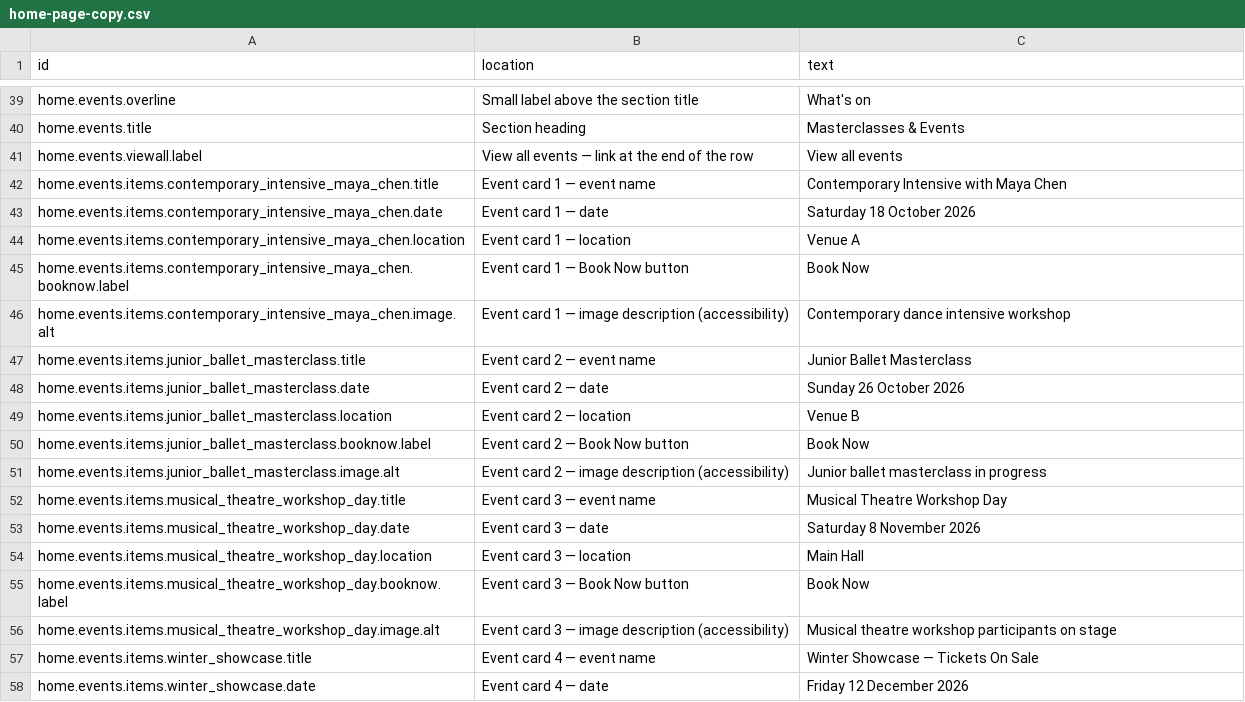
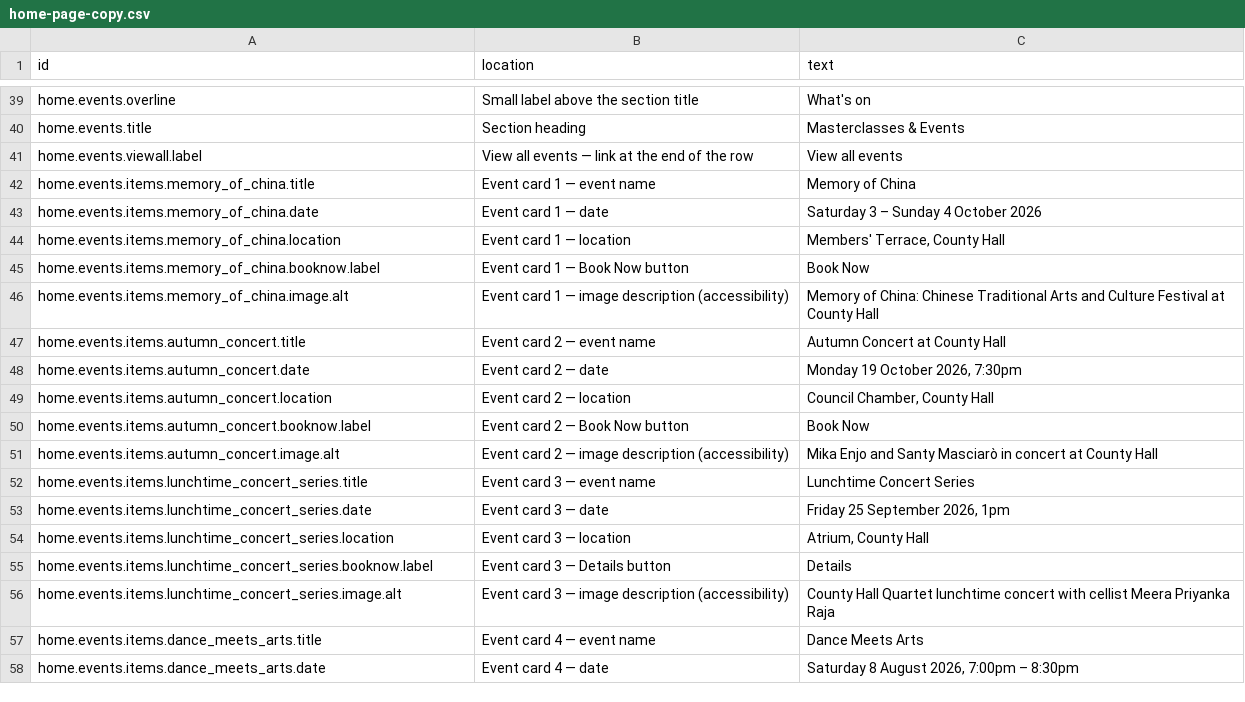
Before and after one commit to uuzhang69-droid/chd-pas-website, a CSV file: content/home-page-copy.csv, drawn as a sheet; only a part is shown, gaps mark what is left out; the diff covers the shown part only.

```diff
--- a/content/home-page-copy.csv
+++ b/content/home-page-copy.csv
@@ -41,18 +41,18 @@ home.events.title,"Section heading","Masterclasses & Events"
 home.events.viewall.label,"View all events — link at the end of the row","View all events"
-home.events.items.contemporary_intensive_maya_chen.title,"Event card 1 — event name","Contemporary Intensive with Maya Chen"
-home.events.items.contemporary_intensive_maya_chen.date,"Event card 1 — date","Saturday 18 October 2026"
-home.events.items.contemporary_intensive_maya_chen.location,"Event card 1 — location","Venue A"
-home.events.items.contemporary_intensive_maya_chen.booknow.label,"Event card 1 — Book Now button","Book Now"
-home.events.items.contemporary_intensive_maya_chen.image.alt,"Event card 1 — image description (accessibility)","Contemporary dance intensive workshop"
-home.events.items.junior_ballet_masterclass.title,"Event card 2 — event name","Junior Ballet Masterclass"
-home.events.items.junior_ballet_masterclass.date,"Event card 2 — date","Sunday 26 October 2026"
-home.events.items.junior_ballet_masterclass.location,"Event card 2 — location","Venue B"
-home.events.items.junior_ballet_masterclass.booknow.label,"Event card 2 — Book Now button","Book Now"
-home.events.items.junior_ballet_masterclass.image.alt,"Event card 2 — image description (accessibility)","Junior ballet masterclass in progress"
-home.events.items.musical_theatre_workshop_day.title,"Event card 3 — event name","Musical Theatre Workshop Day"
-home.events.items.musical_theatre_workshop_day.date,"Event card 3 — date","Saturday 8 November 2026"
-home.events.items.musical_theatre_workshop_day.location,"Event card 3 — location","Main Hall"
-home.events.items.musical_theatre_workshop_day.booknow.label,"Event card 3 — Book Now button","Book Now"
-home.events.items.musical_theatre_workshop_day.image.alt,"Event card 3 — image description (accessibility)","Musical theatre workshop participants on stage"
-home.events.items.winter_showcase.title,"Event card 4 — event name","Winter Showcase — Tickets On Sale"
-home.events.items.winter_showcase.date,"Event card 4 — date","Friday 12 December 2026"
+home.events.items.memory_of_china.title,"Event card 1 — event name","Memory of China"
+home.events.items.memory_of_china.date,"Event card 1 — date","Saturday 3 – Sunday 4 October 2026"
+home.events.items.memory_of_china.location,"Event card 1 — location","Members' Terrace, County Hall"
+home.events.items.memory_of_china.booknow.label,"Event card 1 — Book Now button","Book Now"
+home.events.items.memory_of_china.image.alt,"Event card 1 — image description (accessibility)","Memory of China: Chinese Traditional Arts and Culture Festival at County Hall"
+home.events.items.autumn_concert.title,"Event card 2 — event name","Autumn Concert at County Hall"
+home.events.items.autumn_concert.date,"Event card 2 — date","Monday 19 October 2026, 7:30pm"
+home.events.items.autumn_concert.location,"Event card 2 — location","Council Chamber, County Hall"
+home.events.items.autumn_concert.booknow.label,"Event card 2 — Book Now button","Book Now"
+home.events.items.autumn_concert.image.alt,"Event card 2 — image description (accessibility)","Mika Enjo and Santy Masciarò in concert at County Hall"
+home.events.items.lunchtime_concert_series.title,"Event card 3 — event name","Lunchtime Concert Series"
+home.events.items.lunchtime_concert_series.date,"Event card 3 — date","Friday 25 September 2026, 1pm"
+home.events.items.lunchtime_concert_series.location,"Event card 3 — location","Atrium, County Hall"
+home.events.items.lunchtime_concert_series.booknow.label,"Event card 3 — Details button","Details"
+home.events.items.lunchtime_concert_series.image.alt,"Event card 3 — image description (accessibility)","County Hall Quartet lunchtime concert with cellist Meera Priyanka Raja"
+home.events.items.dance_meets_arts.title,"Event card 4 — event name","Dance Meets Arts"
+home.events.items.dance_meets_arts.date,"Event card 4 — date","Saturday 8 August 2026, 7:00pm – 8:30pm"
```
Also changed, not shown: 1 added row, 1 removed row and 4 edited cells elsewhere in this file, 32 other files.
